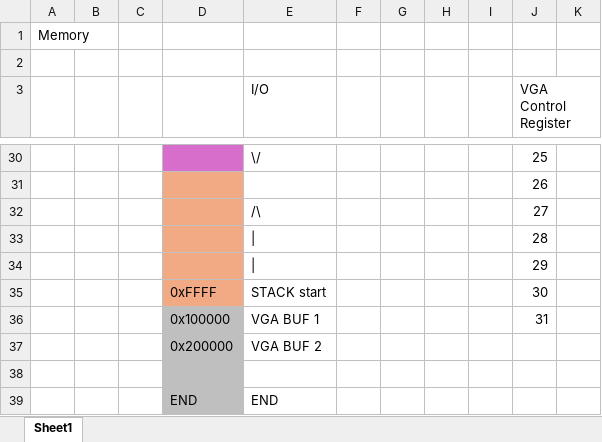
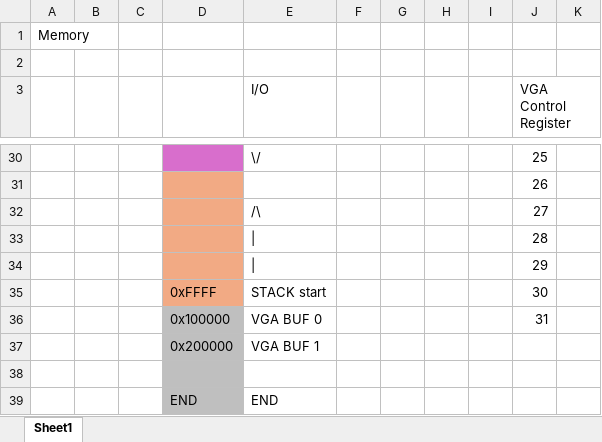
Before and after one commit to Phil0nator/soft-riscv, an Excel workbook: Soft RISC-V Memory Layout.xlsx, sheet Sheet1, drawn as a sheet; only a part is shown, gaps mark what is left out; values as stored, in another font and other column widths than the file's, no borders; the diff names each change by its address in the sheet, - before the commit and + after, or states it on an @@ line.

Commit message:
Updated memory excel sheet

```diff
--- a/Soft RISC-V Memory Layout.xlsx (sheet Sheet1)
+++ b/Soft RISC-V Memory Layout.xlsx (sheet Sheet1)
-E36 (I/O): VGA BUF 1
+E36 (I/O): VGA BUF 0
-E37 (I/O): VGA BUF 2
+E37 (I/O): VGA BUF 1
```
